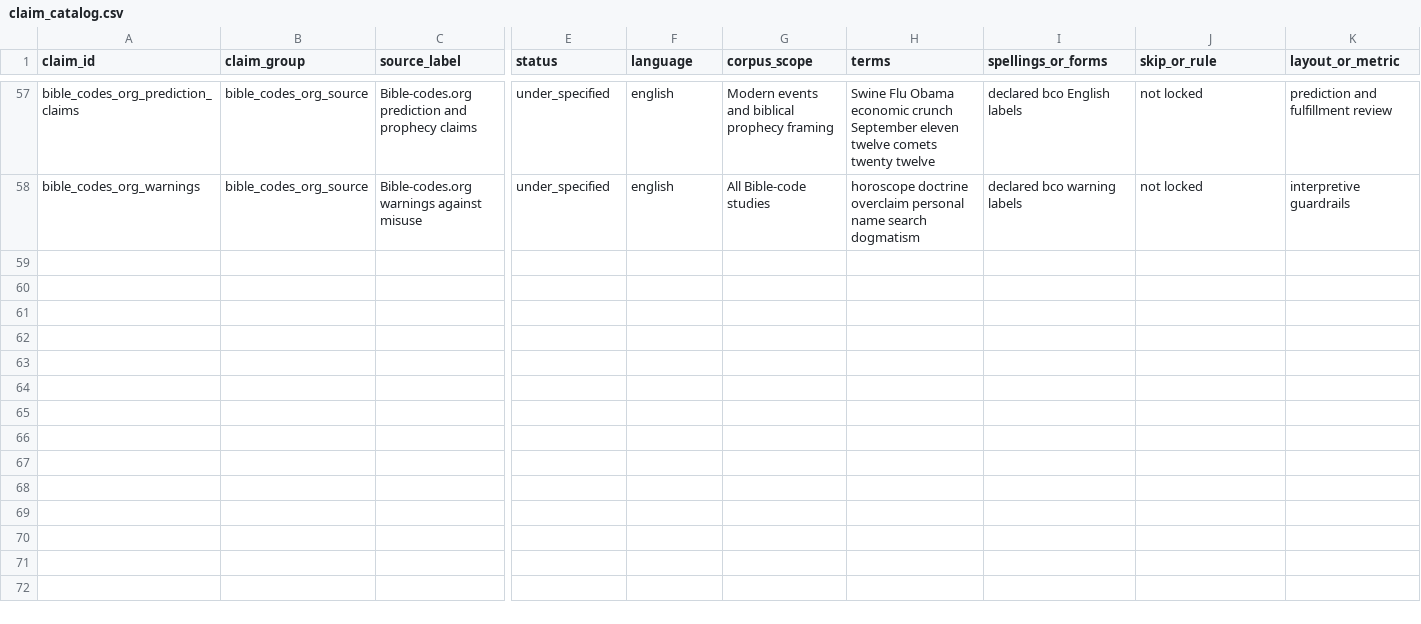
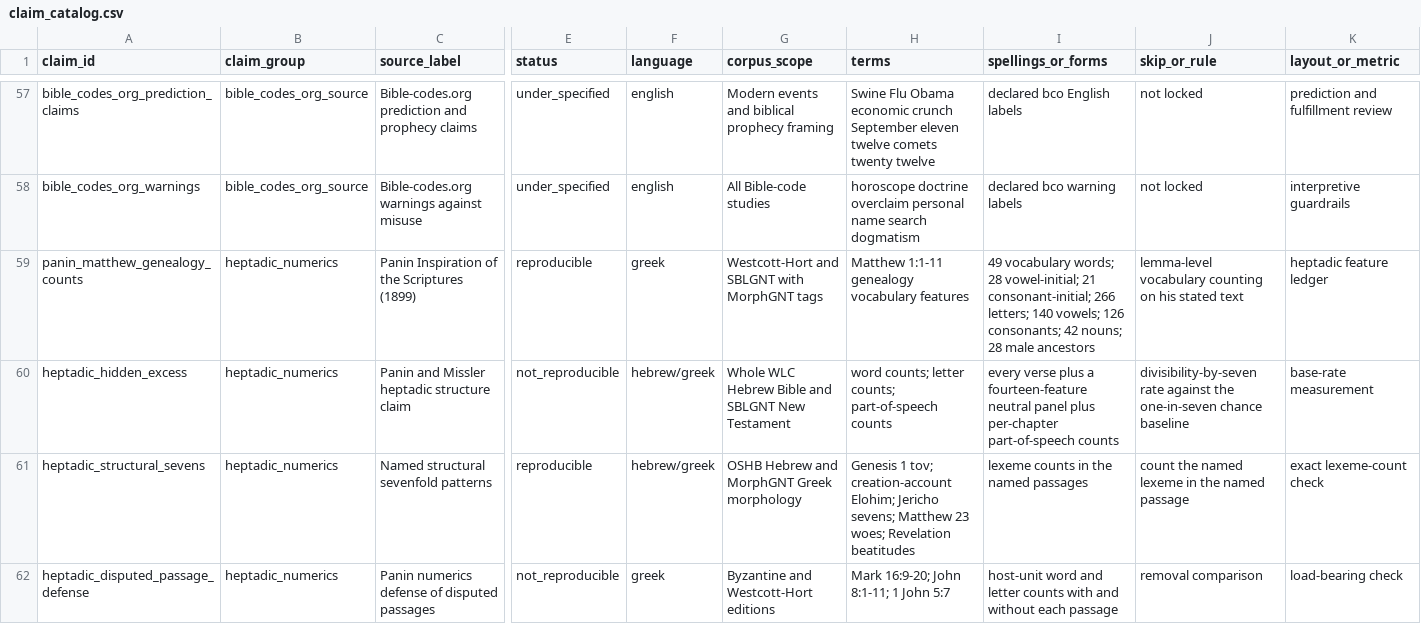
Before and after one commit to Biblejustin/open-bible-codes, a CSV file: claims/claim_catalog.csv, drawn as a sheet; only a part is shown, gaps mark what is left out; rows hold the shown columns only; the diff names each change by its address in the sheet, - before the commit and + after, or states it on an @@ line.

```diff
--- a/claims/claim_catalog.csv
+++ b/claims/claim_catalog.csv
+row 59: panin_matthew_genealogy_counts | heptadic_numerics | Panin Inspiration of the Scriptures (1899) | reproducible | greek | Westcott-Hort and SBLGNT with MorphGNT tags | Matthew 1:1-11 genealogy vocabulary features | 49 vocabulary words; 28 vowel-initial; 21 consonant-initial; 266 letters; 140 vowels; 126 consonants; 42 nouns; 28 male ancestors | lemma-level vocabulary counting on his stated text | heptadic feature ledger
+row 60: heptadic_hidden_excess | heptadic_numerics | Panin and Missler heptadic structure claim | not_reproducible | hebrew/greek | Whole WLC Hebrew Bible and SBLGNT New Testament | word counts; letter counts; part-of-speech counts | every verse plus a fourteen-feature neutral panel plus per-chapter part-of-speech counts | divisibility-by-seven rate against the one-in-seven chance baseline | base-rate measurement
+row 61: heptadic_structural_sevens | heptadic_numerics | Named structural sevenfold patterns | reproducible | hebrew/greek | OSHB Hebrew and MorphGNT Greek morphology | Genesis 1 tov; creation-account Elohim; Jericho sevens; Matthew 23 woes; Revelation beatitudes | lexeme counts in the named passages | count the named lexeme in the named passage | exact lexeme-count check
+row 62: heptadic_disputed_passage_defense | heptadic_numerics | Panin numerics defense of disputed passages | not_reproducible | greek | Byzantine and Westcott-Hort editions | Mark 16:9-20; John 8:1-11; 1 John 5:7 | host-unit word and letter counts with and without each passage | removal comparison | load-bearing check
```
Also changed, not shown: 6 other files.
